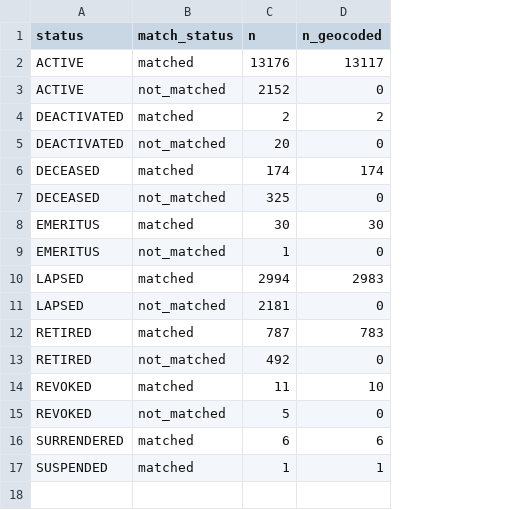
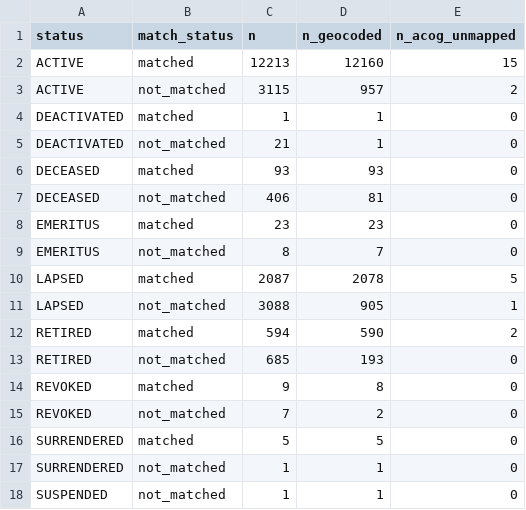
Before and after one commit to mufflyt/midwifery, a CSV file: artifacts/geography_by_amcb_status.csv, drawn as a sheet; addresses are those after the commit; the diff names each change by its address in the sheet, - before the commit and + after, or states it on an @@ line.

```diff
--- a/artifacts/geography_by_amcb_status.csv
+++ b/artifacts/geography_by_amcb_status.csv
+column E (n_acog_unmapped), rows 2-16: 15 | 2 | 0 | 0 | 0 | 0 | 0 | 0 | 5 | 1 | 2 | 0 | 0 | 0 | 0; row 18: 0
-C2 (n): 13176
+C2 (n): 12213
-D2 (n_geocoded): 13117
+D2 (n_geocoded): 12160
-C3 (n): 2152
+C3 (n): 3115
-D3 (n_geocoded): 0
+D3 (n_geocoded): 957
-C4 (n): 2
+C4 (n): 1
-D4 (n_geocoded): 2
+D4 (n_geocoded): 1
-C5 (n): 20
+C5 (n): 21
-D5 (n_geocoded): 0
+D5 (n_geocoded): 1
-C6 (n): 174
+C6 (n): 93
-D6 (n_geocoded): 174
+D6 (n_geocoded): 93
-C7 (n): 325
+C7 (n): 406
-D7 (n_geocoded): 0
+D7 (n_geocoded): 81
-C8 (n): 30
+C8 (n): 23
-D8 (n_geocoded): 30
+D8 (n_geocoded): 23
-C9 (n): 1
+C9 (n): 8
-D9 (n_geocoded): 0
+D9 (n_geocoded): 7
-C10 (n): 2994
+C10 (n): 2087
-D10 (n_geocoded): 2983
+D10 (n_geocoded): 2078
-C11 (n): 2181
+C11 (n): 3088
-D11 (n_geocoded): 0
+D11 (n_geocoded): 905
-C12 (n): 787
+C12 (n): 594
-D12 (n_geocoded): 783
+D12 (n_geocoded): 590
-C13 (n): 492
+C13 (n): 685
-D13 (n_geocoded): 0
+D13 (n_geocoded): 193
-C14 (n): 11
+C14 (n): 9
-D14 (n_geocoded): 10
+D14 (n_geocoded): 8
-C15 (n): 5
+C15 (n): 7
-D15 (n_geocoded): 0
+D15 (n_geocoded): 2
-C16 (n): 6
+C16 (n): 5
-D16 (n_geocoded): 6
+D16 (n_geocoded): 5
+row 17: SURRENDERED | not_matched | 1 | 1 | 0
-B18 (match_status): matched
+B18 (match_status): not_matched
```
Also changed, not shown: 19 other files.
